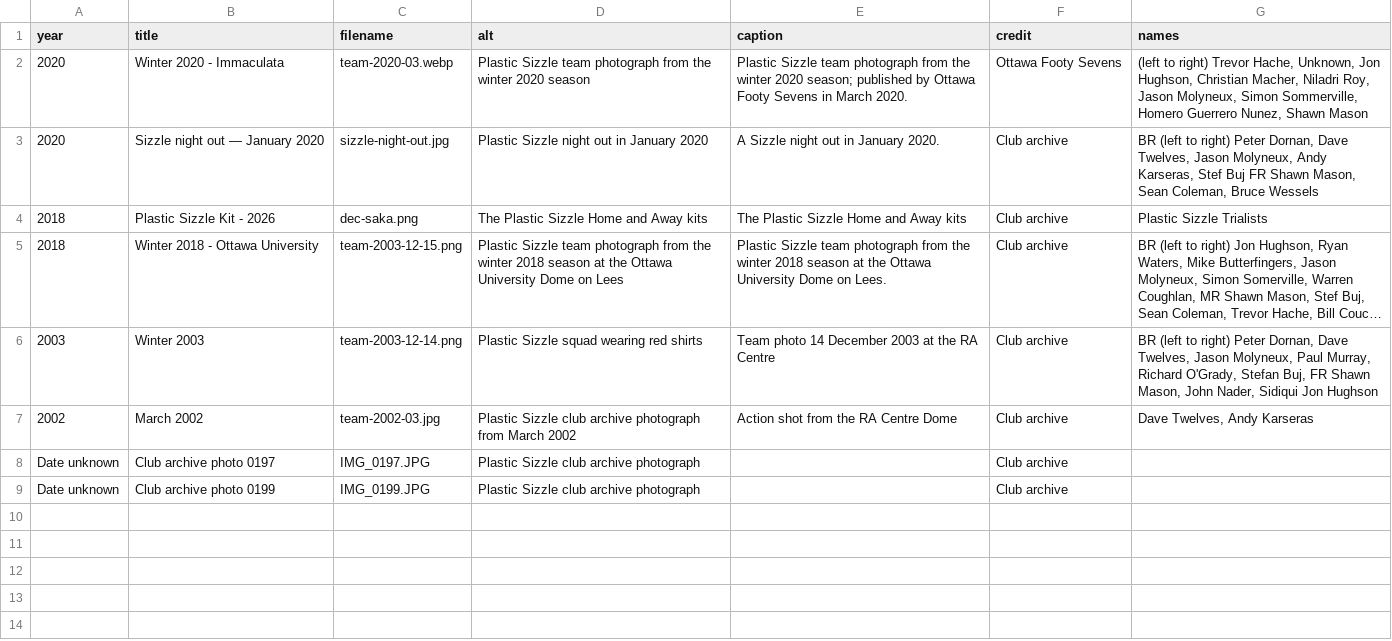
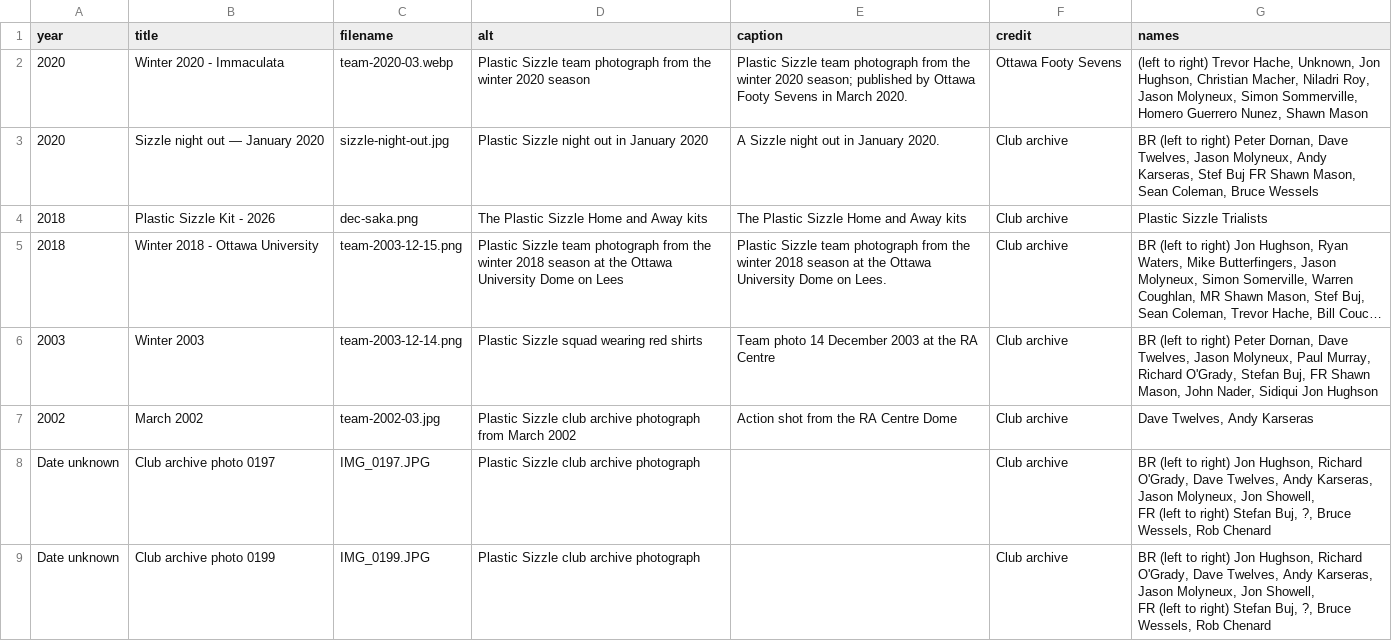
Before and after one commit to akarseras/plastic-sizzle, a CSV file: data/photos.csv, drawn as a sheet; long unchanged cells end in ….

Commit message:
Add player names to both undated gallery photos

```diff
--- a/data/photos.csv
+++ b/data/photos.csv
@@ -7,3 +7,5 @@ year,title,filename,alt,caption,credit,names
 2002,March 2002,team-2002-03.jpg,Plastic Sizzle club archive photograph from March 2002,Action shot from the RA Centre Dome,Club archive,"Dave Twelves, Andy Karseras"
-Date unknown,Club archive photo 0197,IMG_0197.JPG,Plastic Sizzle club archive photograph,,Club archive,
-Date unknown,Club archive photo 0199,IMG_0199.JPG,Plastic Sizzle club archive photograph,,Club archive,
+Date unknown,Club archive photo 0197,IMG_0197.JPG,Plastic Sizzle club archive photograph,,Club archive,"BR (left to right) Jon Hughson, Richard O'Grady, Dave Twelves, Andy Karseras, Jason Molyneux, Jon Showell,
+FR (left to right) Stefan Buj, ?, Bruce Wessels, Rob Chenard"
+Date unknown,Club archive photo 0199,IMG_0199.JPG,Plastic Sizzle club archive photograph,,Club archive,"BR (left to right) Jon Hughson, Richard O'Grady, Dave Twelves, Andy Karseras, Jason Molyneux, Jon Showell,
+FR (left to right) Stefan Buj, ?, Bruce Wessels, Rob Chenard"
```
